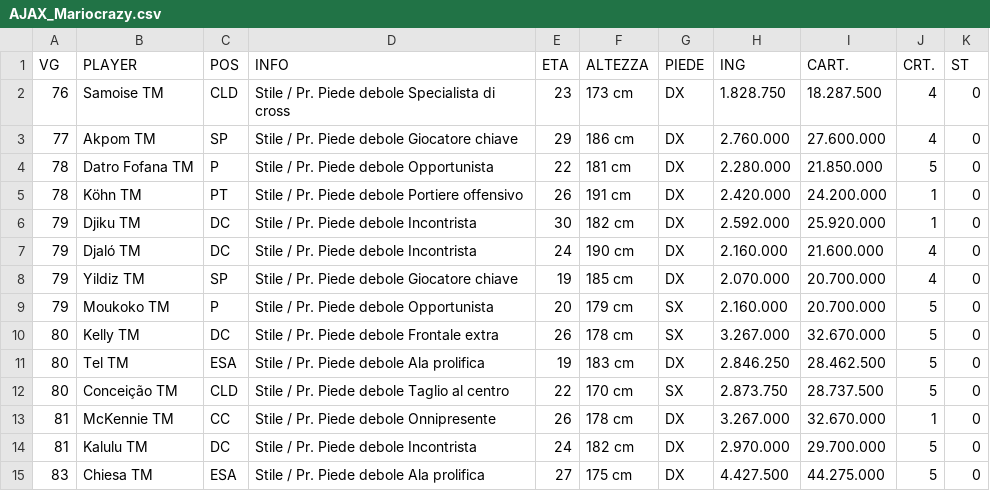
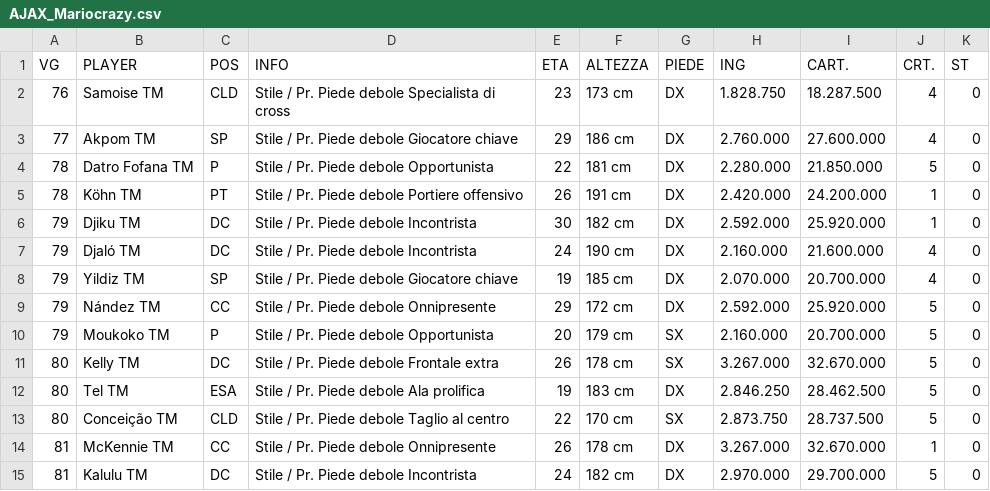
Before and after one commit to lolicato/infortuni, a CSV file: server_files/AJAX_Mariocrazy.csv, drawn as a sheet; only a part is shown; the shorter side is filled out with more unchanged rows; the diff names each change by its address in the sheet, - before the commit and + after, or states it on an @@ line.

```diff
--- a/server_files/AJAX_Mariocrazy.csv
+++ b/server_files/AJAX_Mariocrazy.csv
+row 9: 79 | Nández TM | CC | Stile / Pr. Piede debole Onnipresente | 29 | 172 cm | DX | 2.592.000 | 25.920.000 | 5 | 0
```
Also changed, not shown: server_files/BARCELLONA_cisco.csv, server_files/BOCA-JUNIORS_andrea-zak.csv, 13 other files.
